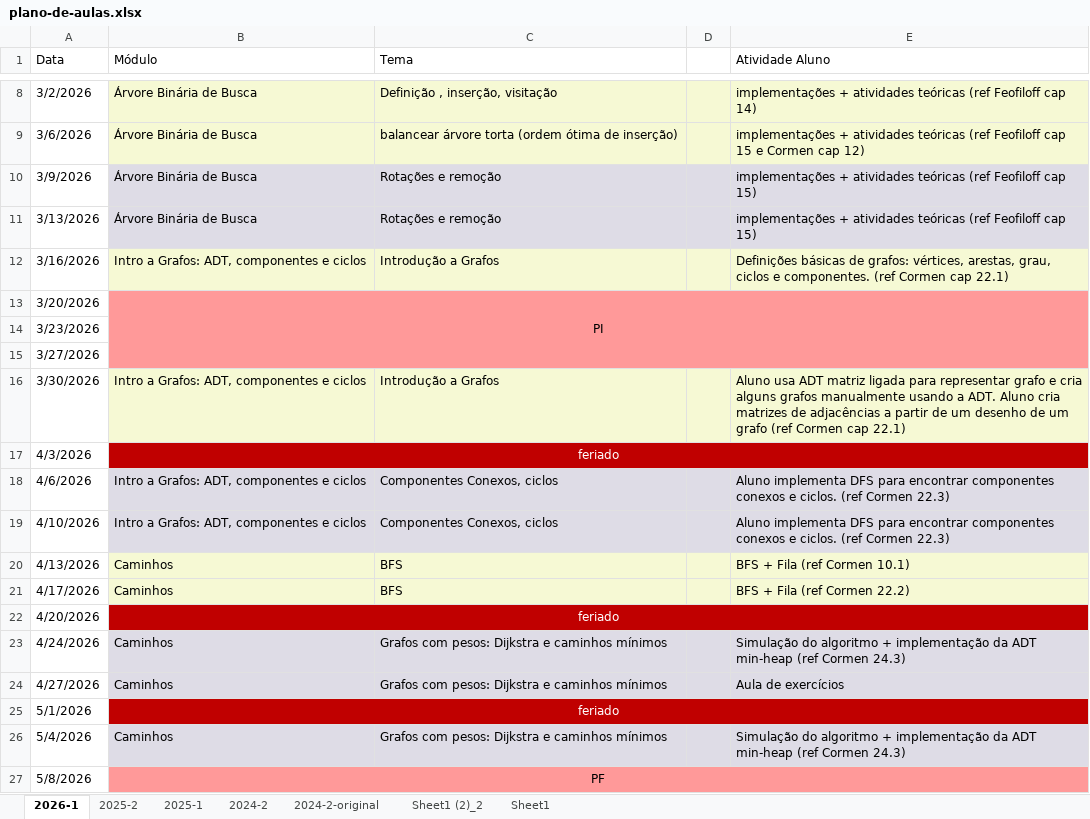
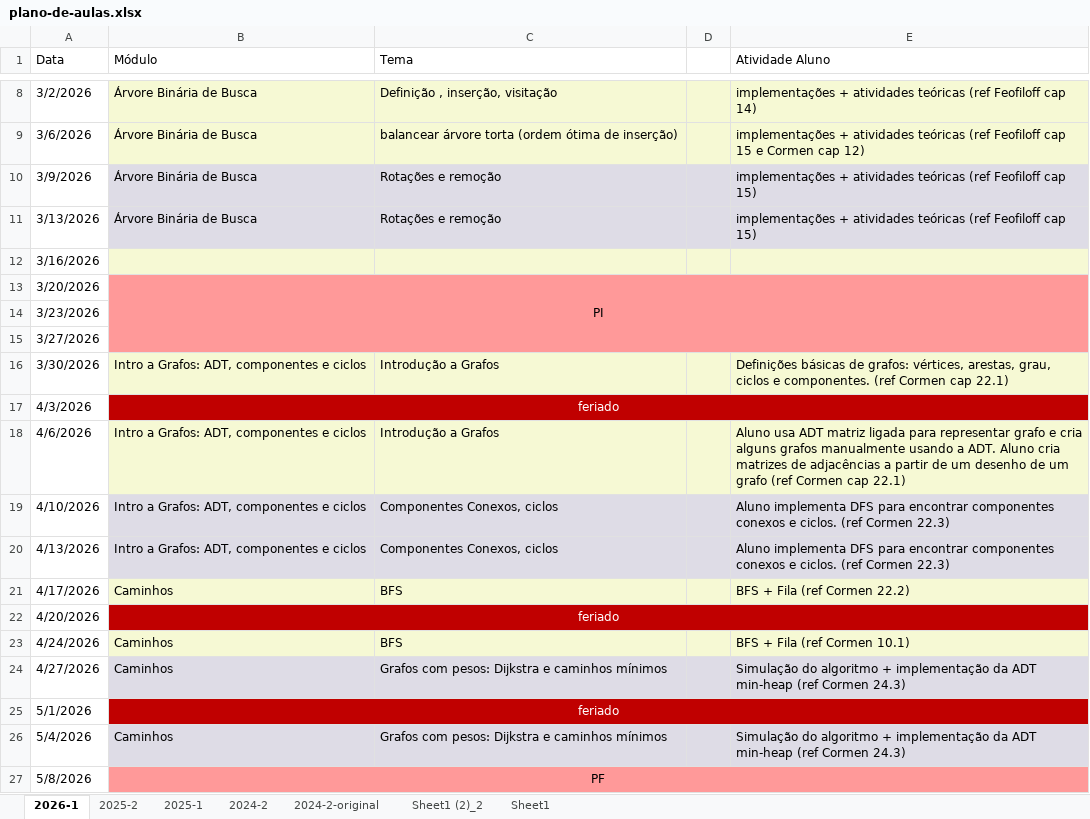
Before and after one commit to igordsm/disciplina-algoritmos-ED, an Excel workbook: docs/plano-de-aulas.xlsx, sheet 2026-1, drawn as a sheet; only a part is shown, gaps mark what is left out; values as stored, in another font and other column widths than the file's, no borders; the diff names each change by its address in the sheet, - before the commit and + after, or states it on an @@ line.

Commit message:
aulas da parte final do semestre

```diff
--- a/docs/plano-de-aulas.xlsx (sheet 2026-1)
+++ b/docs/plano-de-aulas.xlsx (sheet 2026-1)
-B12 (Módulo): Intro a Grafos: ADT, componentes e ciclos
+B12 (Módulo): (empty)
-C12 (Tema): Introdução a Grafos
+C12 (Tema): (empty)
-E12 (Atividade Aluno): Definições básicas de grafos: vértices, arestas, grau, ciclos e componentes. (ref Cormen cap 22.1)
+E12 (Atividade Aluno): (empty)
-E16 (Atividade Aluno): Aluno usa ADT matriz ligada para representar grafo e cria alguns grafos manualmente usando a ADT. Aluno cria matrizes de adjacências a partir de um desenho de um grafo (ref Cormen…
+E16 (Atividade Aluno): Definições básicas de grafos: vértices, arestas, grau, ciclos e componentes. (ref Cormen…
-B18:E18 fill: #DEDCE6
+B18:E18 fill: #F6F9D4
-C18 (Tema): Componentes Conexos, ciclos
+C18 (Tema): Introdução a Grafos
-E18 (Atividade Aluno): Aluno implementa DFS para encontrar componentes conexos e ciclos. (ref Cormen 22.3)
+E18 (Atividade Aluno): Aluno usa ADT matriz ligada para representar grafo e cria alguns grafos manualmente usando a ADT. Aluno cria matrizes de adjacências a partir de um desenho de um grafo (ref Cormen cap 22.1)
-B20 (Módulo): Caminhos
+B20 (Módulo): Intro a Grafos: ADT, componentes e ciclos
-B20:E20 fill: #F6F9D4
+B20:E20 fill: #DEDCE6
-C20 (Tema): BFS
+C20 (Tema): Componentes Conexos, ciclos
-E20 (Atividade Aluno): BFS + Fila (ref Cormen 10.1)
+E20 (Atividade Aluno): Aluno implementa DFS para encontrar componentes conexos e ciclos. (ref Cormen 22.3)
-B23:E23 fill: #DEDCE6
+B23:E23 fill: #F6F9D4
-C23 (Tema): Grafos com pesos: Dijkstra e caminhos mínimos
+C23 (Tema): BFS
-E23 (Atividade Aluno): Simulação do algoritmo + implementação da ADT min-heap (ref Cormen 24.3)
+E23 (Atividade Aluno): BFS + Fila (ref Cormen 10.1)
-E24 (Atividade Aluno): Aula de exercícios
+E24 (Atividade Aluno): Simulação do algoritmo + implementação da ADT min-heap (ref Cormen 24.3)
```
Also changed, not shown: src/plano-de-aulas.xlsx, 3 other files.
